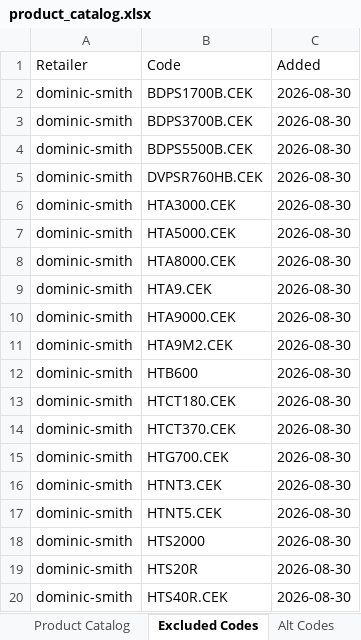
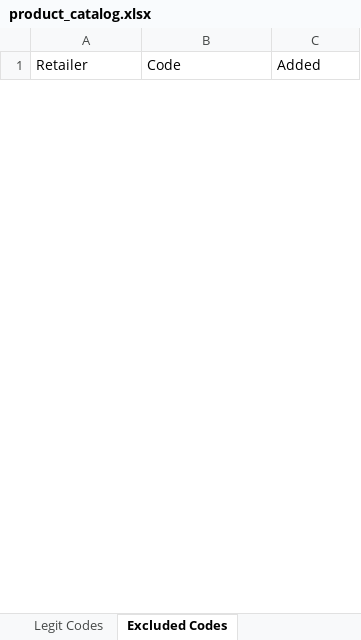
Before and after one commit to Rob-Peats/peats-tools, an Excel workbook: product_catalog.xlsx, sheet Excluded Codes, drawn as a sheet; only a part is shown; values as stored, in another font and other column widths than the file's, no borders; removed rows and columns are numbered as before the commit, all else as after; the diff covers the shown part only; the diff names each change by its address in the sheet, - before the commit and + after, or states it on an @@ line.

Commit message:
Catalog update — Rob — 2026-09-03 09:40 UTC

```diff
--- a/product_catalog.xlsx (sheet Excluded Codes)
+++ b/product_catalog.xlsx (sheet Excluded Codes)
-row 2: dominic-smith | BDPS1700B.CEK | 2026-08-30
-row 3: dominic-smith | BDPS3700B.CEK | 2026-08-30
-row 4: dominic-smith | BDPS5500B.CEK | 2026-08-30
-row 5: dominic-smith | DVPSR760HB.CEK | 2026-08-30
-row 6: dominic-smith | HTA3000.CEK | 2026-08-30
-row 7: dominic-smith | HTA5000.CEK | 2026-08-30
-row 8: dominic-smith | HTA8000.CEK | 2026-08-30
-row 9: dominic-smith | HTA9.CEK | 2026-08-30
-row 10: dominic-smith | HTA9000.CEK | 2026-08-30
-row 11: dominic-smith | HTA9M2.CEK | 2026-08-30
-row 12: dominic-smith | HTB600 | 2026-08-30
-row 13: dominic-smith | HTCT180.CEK | 2026-08-30
-row 14: dominic-smith | HTCT370.CEK | 2026-08-30
-row 15: dominic-smith | HTG700.CEK | 2026-08-30
-row 16: dominic-smith | HTNT3.CEK | 2026-08-30
-row 17: dominic-smith | HTNT5.CEK | 2026-08-30
-row 18: dominic-smith | HTS2000 | 2026-08-30
-row 19: dominic-smith | HTS20R | 2026-08-30
-row 20: dominic-smith | HTS40R.CEK | 2026-08-30
```
Also changed, not shown: 55 added rows and 48 removed rows elsewhere in this sheet, other sheet tabs.
